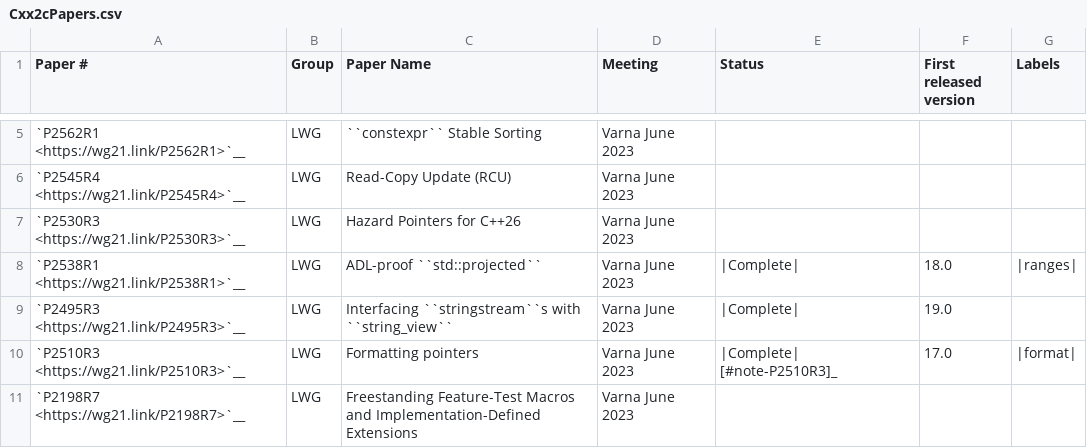
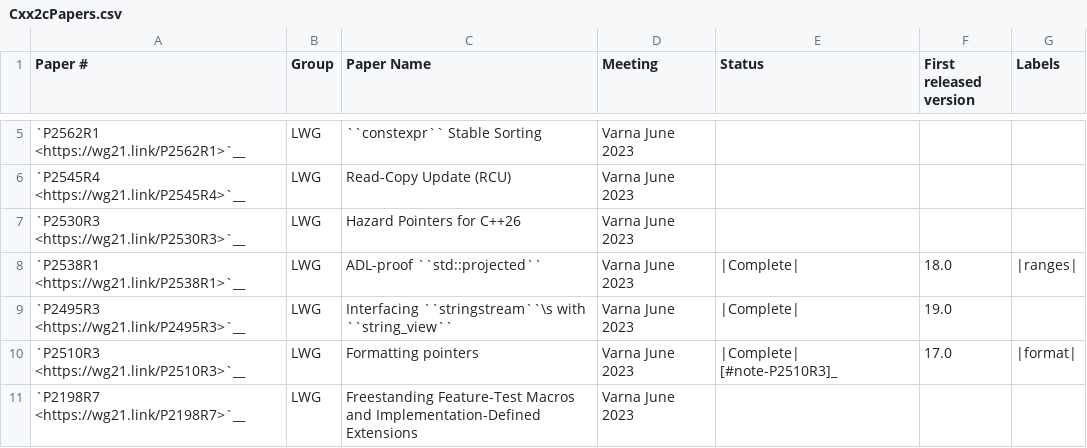
Before and after one commit to llvm-git-migration/llvm-project, a CSV file: libcxx/docs/Status/Cxx2cPapers.csv, drawn as a sheet; only a part is shown, gaps mark what is left out.

Commit message:
[libc++][NFC] Status page: fix minor formatting issues (#83969)
Fixes several minor formatting issues and omissions I introduced on the
status pages in previous patches.

```diff
--- a/libcxx/docs/Status/Cxx2cPapers.csv
+++ b/libcxx/docs/Status/Cxx2cPapers.csv
@@ -8,3 +8,3 @@
 "`P2538R1 <https://wg21.link/P2538R1>`__","LWG","ADL-proof ``std::projected``","Varna June 2023","|Complete|","18.0","|ranges|"
-"`P2495R3 <https://wg21.link/P2495R3>`__","LWG","Interfacing ``stringstream``s with ``string_view``","Varna June 2023","|Complete|","19.0",""
+"`P2495R3 <https://wg21.link/P2495R3>`__","LWG","Interfacing ``stringstream``\s with ``string_view``","Varna June 2023","|Complete|","19.0",""
 "`P2510R3 <https://wg21.link/P2510R3>`__","LWG","Formatting pointers","Varna June 2023","|Complete| [#note-P2510R3]_","17.0","|format|"
```
Also changed, not shown: 2 other files.
